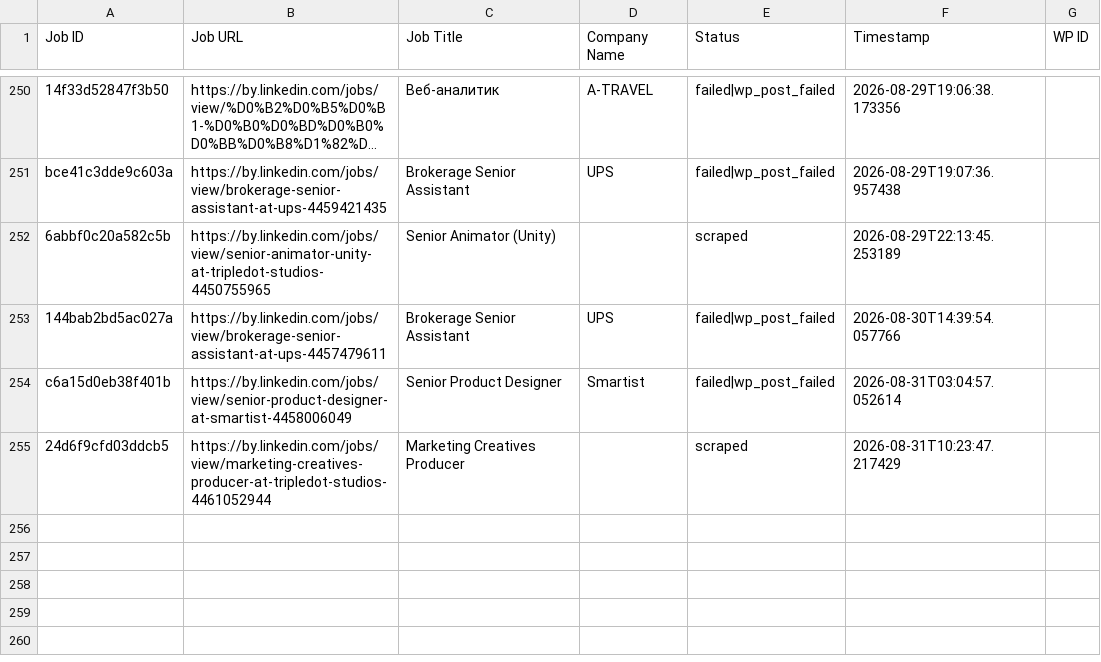
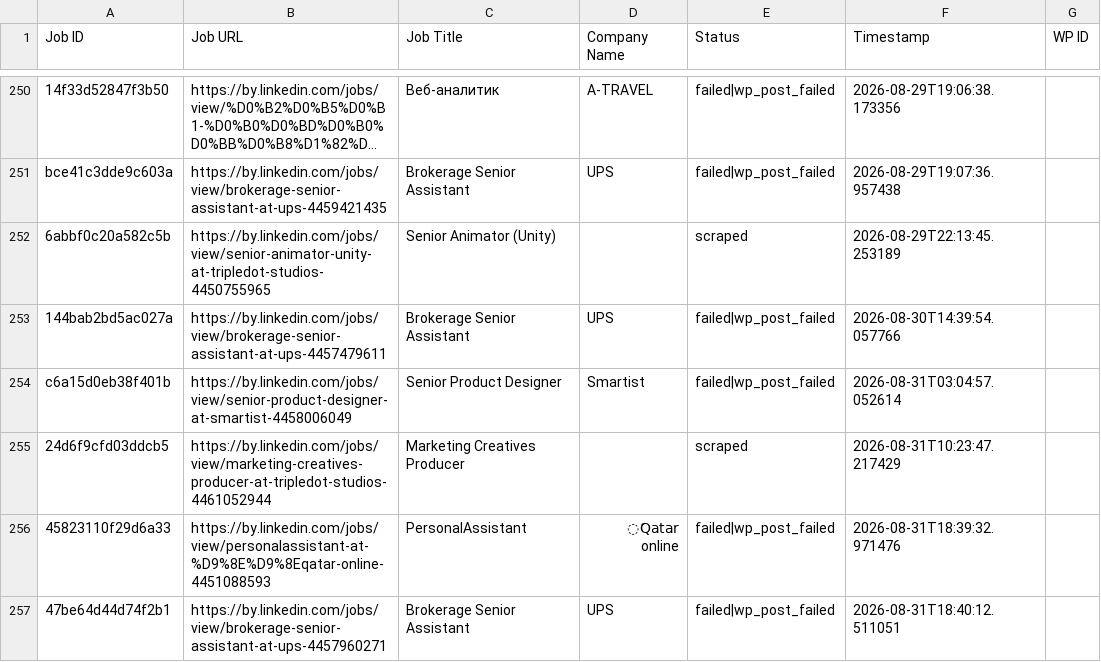
Before and after one commit to mimusdesign/by, a CSV file: processed_jobs.csv, drawn as a sheet; only a part is shown, gaps mark what is left out; long unchanged cells end in …; the diff names each change by its address in the sheet, - before the commit and + after, or states it on an @@ line.

```diff
--- a/processed_jobs.csv
+++ b/processed_jobs.csv
+row 256: 45823110f29d6a33 | https://by.linkedin.com/jobs/view/personalassistant-at-%D9%8E%D9%8Eqatar-online-4451088593 | PersonalAssistant | ََQatar online | failed|wp_post_failed | 2026-08-31T18:39:32.971476
+row 257: 47be64d44d74f2b1 | https://by.linkedin.com/jobs/view/brokerage-senior-assistant-at-ups-4457960271 | Brokerage Senior Assistant | UPS | failed|wp_post_failed | 2026-08-31T18:40:12.511051
```
